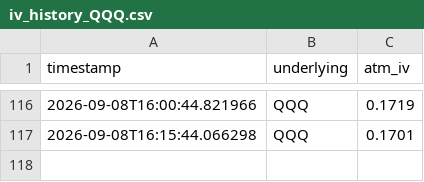
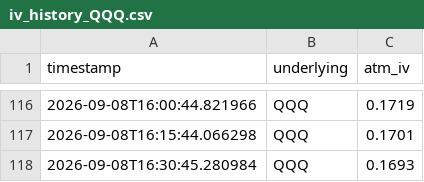
Before and after one commit to Dinaltium/Trading, a CSV file: logs/iv_history_QQQ.csv, drawn as a sheet; only a part is shown, gaps mark what is left out.

```diff
--- a/logs/iv_history_QQQ.csv
+++ b/logs/iv_history_QQQ.csv
@@ -117 +117,2 @@ timestamp,underlying,atm_iv
 2026-09-08T16:15:44.066298,QQQ,0.1701
+2026-09-08T16:30:45.280984,QQQ,0.1693
```
Also changed, not shown: logs/iv_history_DIA.csv, logs/iv_history_IWM.csv, 2 other files.
